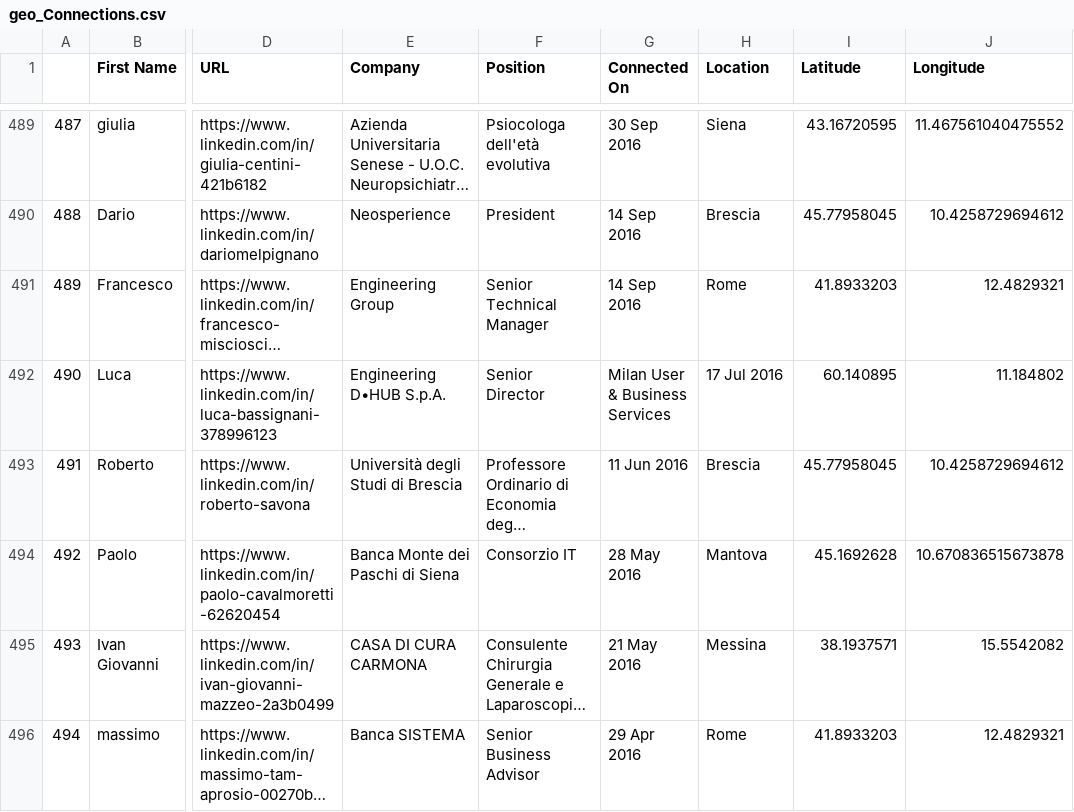
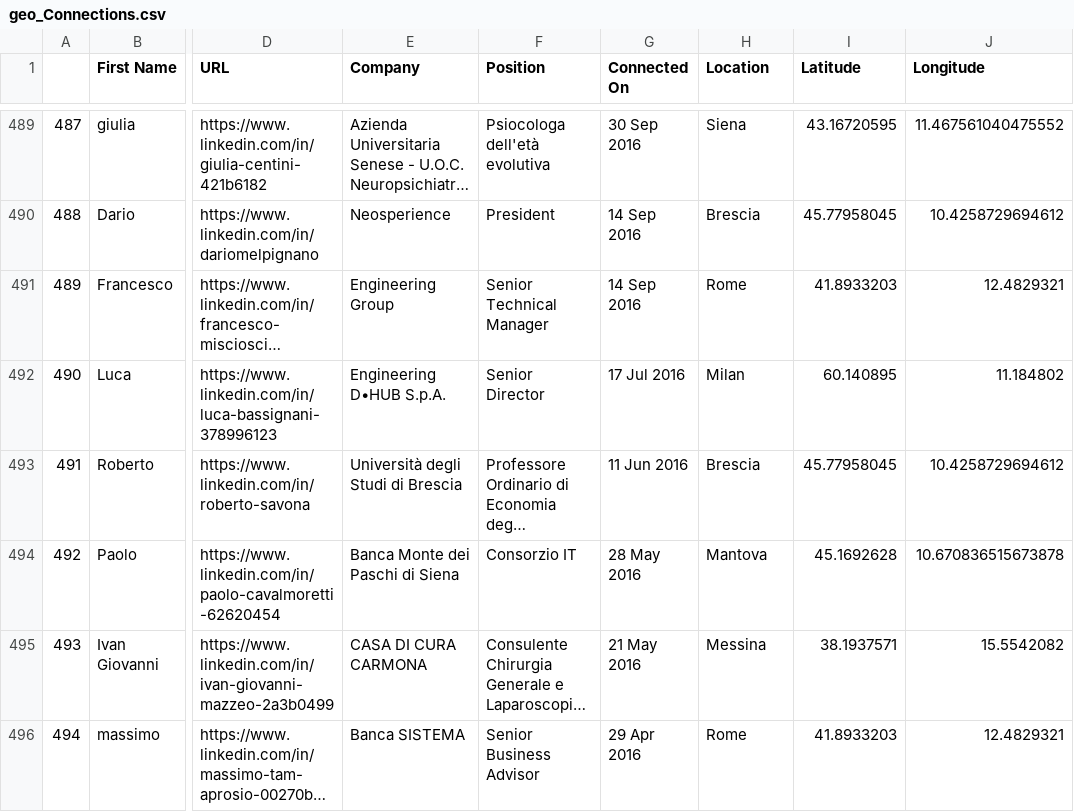
Before and after one commit to Fpini/Linkedin_Profile, a CSV file: geo_Connections.csv, drawn as a sheet; only a part is shown, gaps mark what is left out; long unchanged cells end in …; the diff names each change by its address in the sheet, - before the commit and + after, or states it on an @@ line.

```diff
--- a/geo_Connections.csv
+++ b/geo_Connections.csv
-G492 (Connected On): Milan User & Business Services
+G492 (Connected On): 17 Jul 2016
-H492 (Location): 17 Jul 2016
+H492 (Location): Milan
```
Also changed, not shown: 24 other files.
